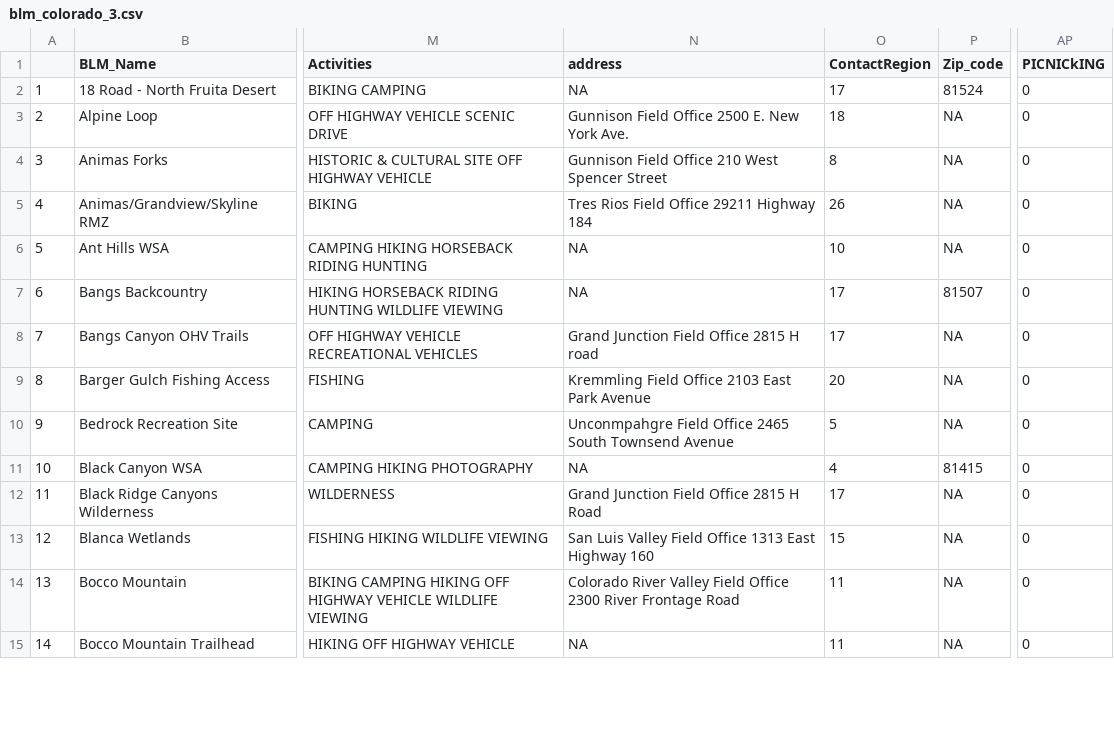
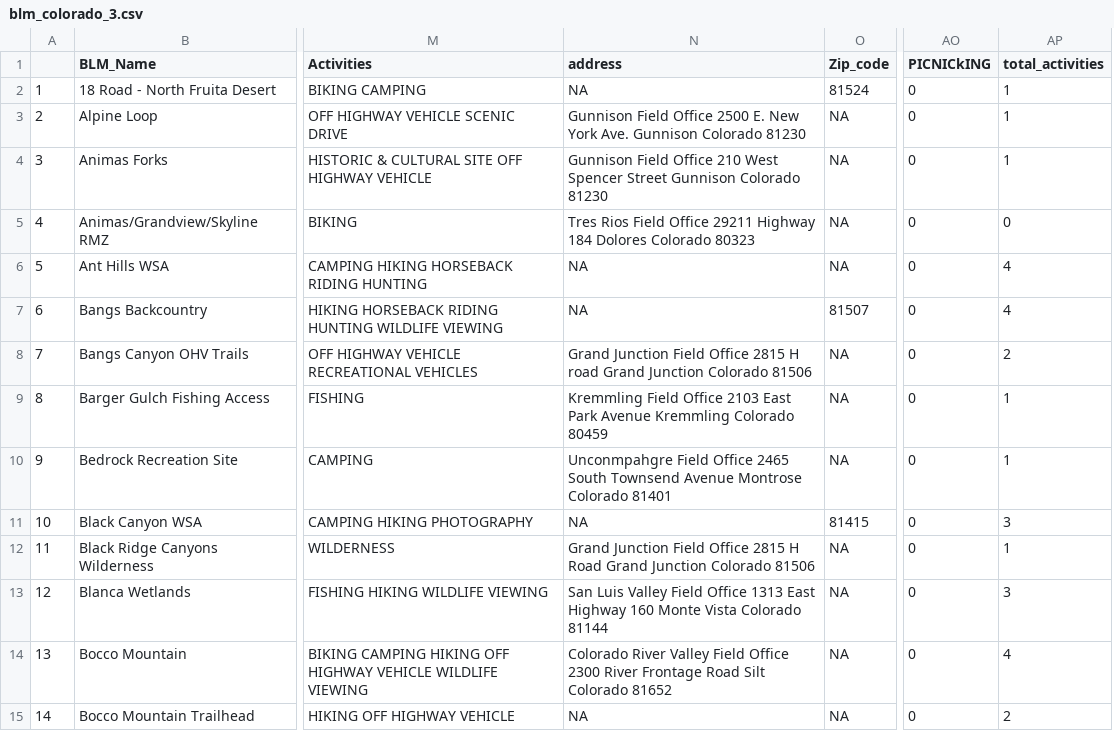
Before and after one commit to lgnsamuels-26/samuelson-hickman_final_project_SDS264, a CSV file: blm_colorado_3.csv, drawn as a sheet; only a part is shown, gaps mark what is left out; removed rows and columns are numbered as before the commit, all else as after; the diff covers the shown part only; the diff names each change by its address in the sheet, - before the commit and + after, or states it on an @@ line.

Commit message:
This writes a new csv for BLM 3. It should be the most accurate and recent version

```diff
--- a/blm_colorado_3.csv
+++ b/blm_colorado_3.csv
-column O (ContactRegion), rows 2-15: 17 | 18 | 8 | 26 | 10 | 17 | 17 | 20 | 5 | 4 | 17 | 15 | 11 | 11
+column AP (total_activities), rows 2-15: 1 | 1 | 1 | 0 | 4 | 4 | 2 | 1 | 1 | 3 | 1 | 3 | 4 | 2
-N3 (address): …York Ave.
+N3 (address): …York Ave. Gunnison Colorado 81230
-N4 (address): …Spencer Street
+N4 (address): …Spencer Street Gunnison Colorado 81230
-N5 (address): …Highway 184
+N5 (address): …Highway 184 Dolores Colorado 80323
-N8 (address): …H road
+N8 (address): …H road Grand Junction Colorado 81506
-N9 (address): …Park Avenue
+N9 (address): …Park Avenue Kremmling Colorado 80459
-N10 (address): …Townsend Avenue
+N10 (address): …Townsend Avenue Montrose Colorado 81401
-N12 (address): …H Road
+N12 (address): …H Road Grand Junction Colorado 81506
-N13 (address): …Highway 160
+N13 (address): …Highway 160 Monte Vista Colorado 81144
-N14 (address): …Frontage Road
+N14 (address): …Frontage Road Silt Colorado 81652
```
Also changed, not shown: 133 edited cells elsewhere in this file.
